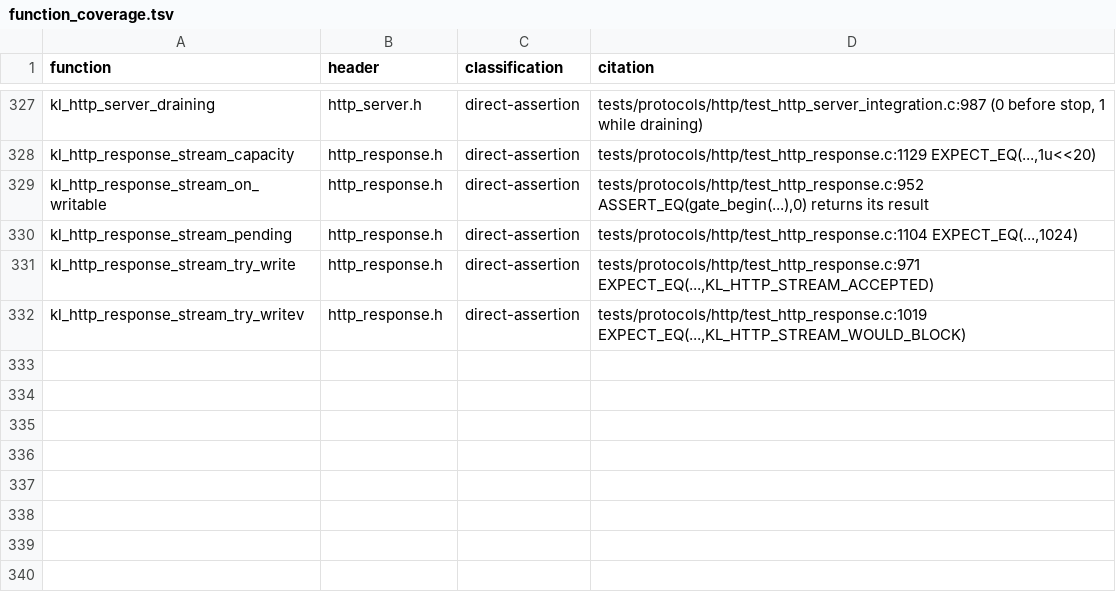
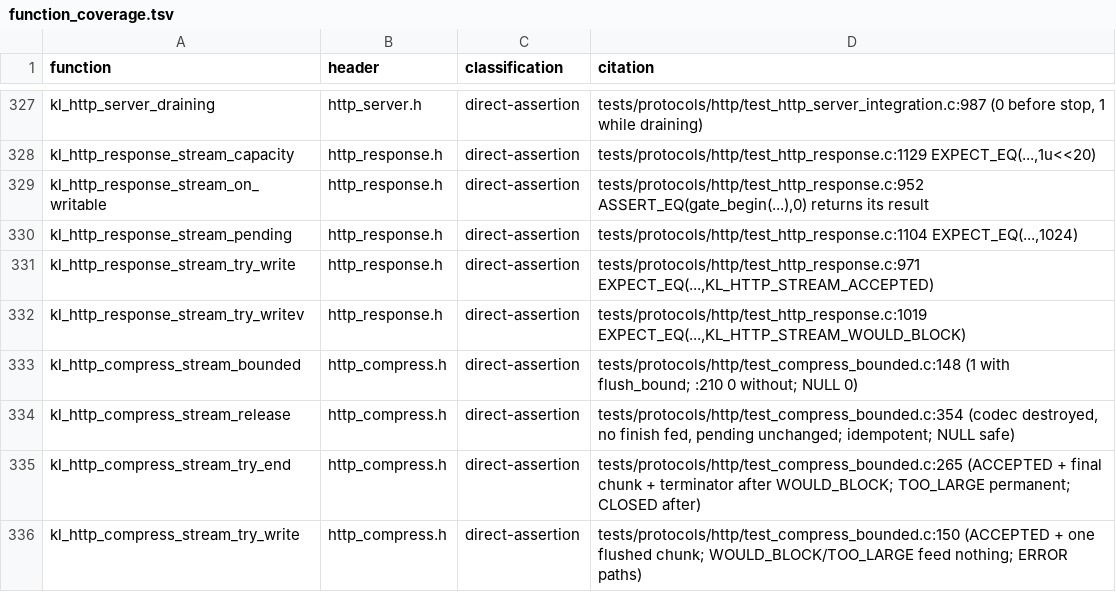
Before and after one commit to artalis-io/keel, a TSV file: docs/f2/function_coverage.tsv, drawn as a sheet; only a part is shown, gaps mark what is left out.

Commit message:
feat(http): bounded compressed streaming (#521)
kl_http_compress_stream_try_write / _try_end / _release / _bounded give a compressed chunked
response the bounded streaming contract: ACCEPTED / WOULD_BLOCK / TOO_LARGE / CLOSED / ERROR
against the response's stream capacity, and the same writable edge.

A write is admitted against the codec's worst case for it (the new optional appended
KlCompress.flush_bound, framed as one chunk) before the codec is touched, so a refused write
changes nothing. An accepted write is fed with KL_COMPRESS_FLUSH_SYNC into a per-stream staging
buffer (bounded by the capacity) and goes out as one chunk, decodable on arrival. Output past the
bound, or any failure once admitted, fails the stream and the response's stream. A codec without
flush_bound is refused and never fed. HEAD responses run no codec. The legacy compressed writer is
unchanged.

miniz implements the sync flush and the bound (derivation beside deflate_bound in
compress_miniz.c), covering a pending header and output an earlier unflushed feed still owes.

Tests: mock-codec admission, edge, failure, HEAD, release and finish tests; real-miniz decode on
arrival, every size around tdefl's block closes, randomized feeds with legacy writes mixed in, a
valid gzip member over a socket; a live server with a stalled reader under backpressure.

```diff
--- a/docs/f2/function_coverage.tsv
+++ b/docs/f2/function_coverage.tsv
@@ -332 +332,5 @@ kl_http_response_stream_try_write	http_response.h	direct-assertion	tests/protoco
 kl_http_response_stream_try_writev	http_response.h	direct-assertion	tests/protocols/http/test_http_response.c:1019 EXPECT_EQ(...,KL_HTTP_STREAM_WOULD_BLOCK)
+kl_http_compress_stream_bounded	http_compress.h	direct-assertion	tests/protocols/http/test_compress_bounded.c:148 (1 with flush_bound; :210 0 without; NULL 0)
+kl_http_compress_stream_release	http_compress.h	direct-assertion	tests/protocols/http/test_compress_bounded.c:354 (codec destroyed, no finish fed, pending unchanged; idempotent; NULL safe)
+kl_http_compress_stream_try_end	http_compress.h	direct-assertion	tests/protocols/http/test_compress_bounded.c:265 (ACCEPTED + final chunk + terminator after WOULD_BLOCK; TOO_LARGE permanent; CLOSED after)
+kl_http_compress_stream_try_write	http_compress.h	direct-assertion	tests/protocols/http/test_compress_bounded.c:150 (ACCEPTED + one flushed chunk; WOULD_BLOCK/TOO_LARGE feed nothing; ERROR paths)
```
Also changed, not shown: docs/f2/public_functions.tsv, 15 other files.
